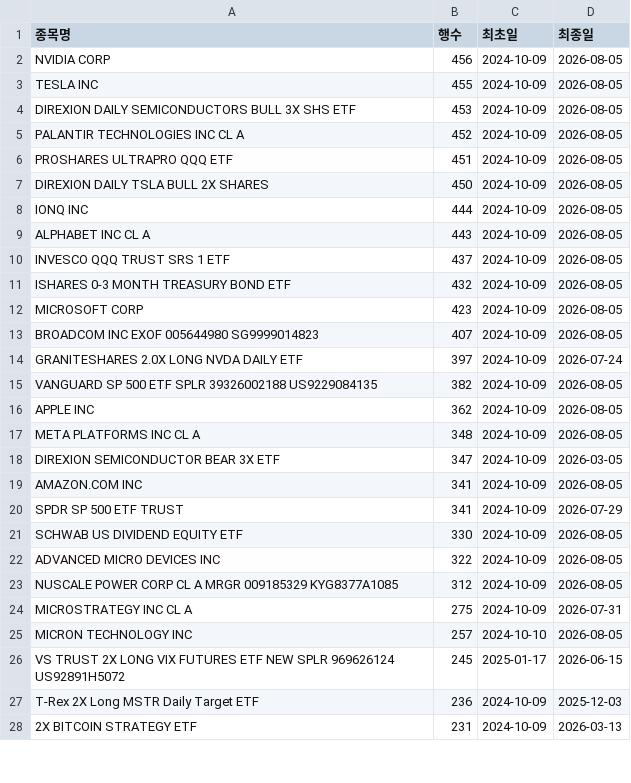
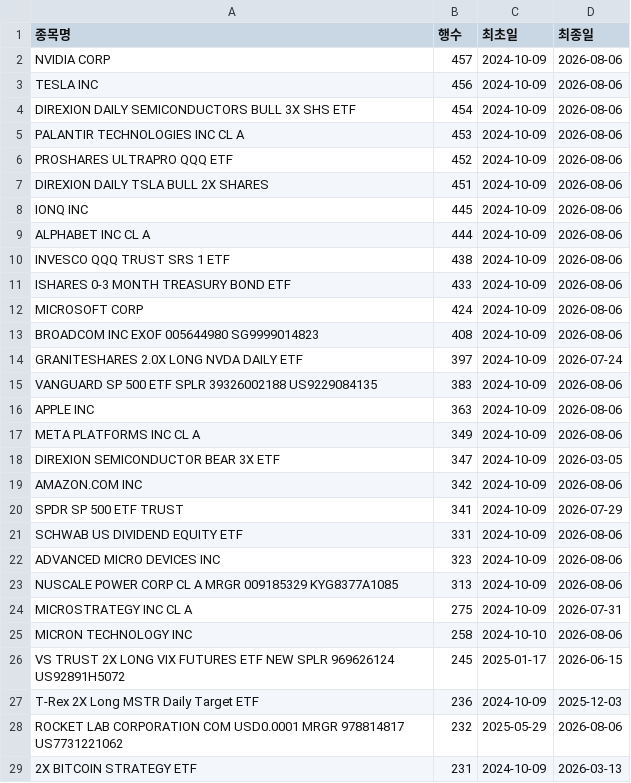
Before and after one commit to HaminKim/reant_streamlit, a CSV file: processed/by_stock_summary.csv, drawn as a sheet; only a part is shown; the diff covers the shown part only.

```diff
--- a/processed/by_stock_summary.csv
+++ b/processed/by_stock_summary.csv
@@ -1,28 +1,29 @@
 종목명,행수,최초일,최종일
-NVIDIA CORP,456,2024-10-09,2026-08-05
-TESLA INC,455,2024-10-09,2026-08-05
-DIREXION DAILY SEMICONDUCTORS BULL 3X SHS ETF,453,2024-10-09,2026-08-05
-PALANTIR TECHNOLOGIES INC CL A,452,2024-10-09,2026-08-05
-PROSHARES ULTRAPRO QQQ ETF,451,2024-10-09,2026-08-05
-DIREXION DAILY TSLA BULL 2X SHARES,450,2024-10-09,2026-08-05
-IONQ INC,444,2024-10-09,2026-08-05
-ALPHABET INC CL A,443,2024-10-09,2026-08-05
-INVESCO QQQ TRUST SRS 1 ETF,437,2024-10-09,2026-08-05
-ISHARES 0-3 MONTH TREASURY BOND ETF,432,2024-10-09,2026-08-05
-MICROSOFT CORP,423,2024-10-09,2026-08-05
-BROADCOM INC EXOF 005644980 SG9999014823,407,2024-10-09,2026-08-05
+NVIDIA CORP,457,2024-10-09,2026-08-06
+TESLA INC,456,2024-10-09,2026-08-06
+DIREXION DAILY SEMICONDUCTORS BULL 3X SHS ETF,454,2024-10-09,2026-08-06
+PALANTIR TECHNOLOGIES INC CL A,453,2024-10-09,2026-08-06
+PROSHARES ULTRAPRO QQQ ETF,452,2024-10-09,2026-08-06
+DIREXION DAILY TSLA BULL 2X SHARES,451,2024-10-09,2026-08-06
+IONQ INC,445,2024-10-09,2026-08-06
+ALPHABET INC CL A,444,2024-10-09,2026-08-06
+INVESCO QQQ TRUST SRS 1 ETF,438,2024-10-09,2026-08-06
+ISHARES 0-3 MONTH TREASURY BOND ETF,433,2024-10-09,2026-08-06
+MICROSOFT CORP,424,2024-10-09,2026-08-06
+BROADCOM INC EXOF 005644980 SG9999014823,408,2024-10-09,2026-08-06
 GRANITESHARES 2.0X LONG NVDA DAILY ETF,397,2024-10-09,2026-07-24
-VANGUARD SP 500 ETF SPLR 39326002188 US9229084135,382,2024-10-09,2026-08-05
-APPLE INC,362,2024-10-09,2026-08-05
-META PLATFORMS INC CL A,348,2024-10-09,2026-08-05
+VANGUARD SP 500 ETF SPLR 39326002188 US9229084135,383,2024-10-09,2026-08-06
+APPLE INC,363,2024-10-09,2026-08-06
+META PLATFORMS INC CL A,349,2024-10-09,2026-08-06
 DIREXION SEMICONDUCTOR BEAR 3X ETF,347,2024-10-09,2026-03-05
-AMAZON.COM INC,341,2024-10-09,2026-08-05
+AMAZON.COM INC,342,2024-10-09,2026-08-06
 SPDR SP 500 ETF TRUST,341,2024-10-09,2026-07-29
-SCHWAB US DIVIDEND EQUITY ETF,330,2024-10-09,2026-08-05
-ADVANCED MICRO DEVICES INC,322,2024-10-09,2026-08-05
-NUSCALE POWER CORP CL A MRGR 009185329 KYG8377A1085,312,2024-10-09,2026-08-05
+SCHWAB US DIVIDEND EQUITY ETF,331,2024-10-09,2026-08-06
+ADVANCED MICRO DEVICES INC,323,2024-10-09,2026-08-06
+NUSCALE POWER CORP CL A MRGR 009185329 KYG8377A1085,313,2024-10-09,2026-08-06
 MICROSTRATEGY INC CL A,275,2024-10-09,2026-07-31
-MICRON TECHNOLOGY INC,257,2024-10-10,2026-08-05
+MICRON TECHNOLOGY INC,258,2024-10-10,2026-08-06
 VS TRUST 2X LONG VIX FUTURES ETF NEW SPLR 969626124 US92891H5072,245,2025-01-17,2026-06-15
 T-Rex 2X Long MSTR Daily Target ETF,236,2024-10-09,2025-12-03
+ROCKET LAB CORPORATION COM USD0.0001 MRGR 978814817 US7731221062,232,2025-05-29,2026-08-06
 2X BITCOIN STRATEGY ETF,231,2024-10-09,2026-03-13
```
Also changed, not shown: 14 added rows, 15 removed rows and 30 edited cells elsewhere in this file, 2 other files.
